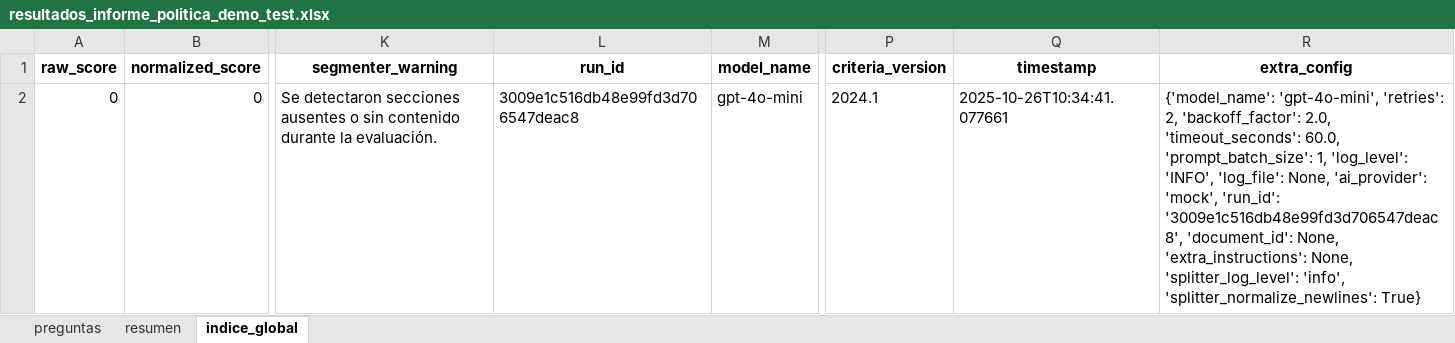
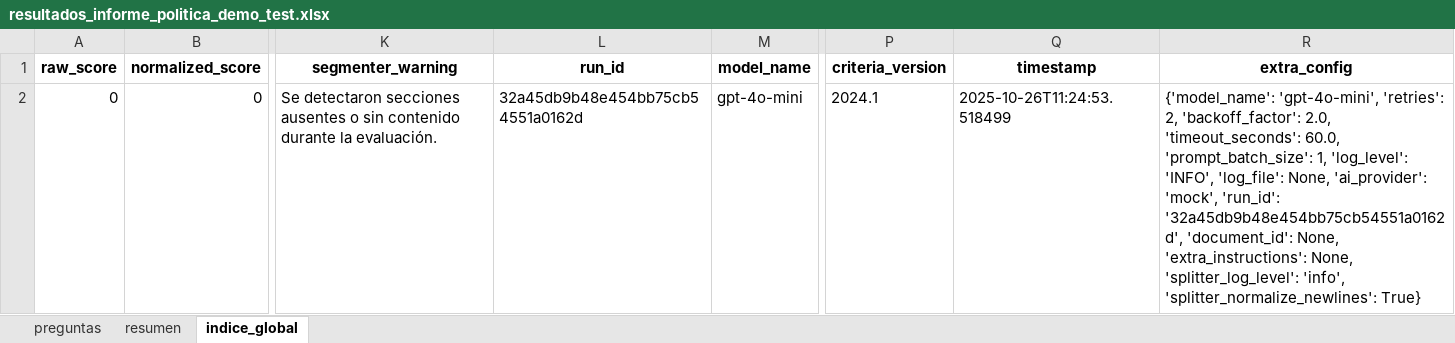
Before and after one commit to xcallallim/Evaluador_Informes, an Excel workbook: data/examples/resultados_informe_politica_demo_test.xlsx, sheet indice_global, drawn as a sheet; only a part is shown, gaps mark what is left out; values as stored, in another font and other column widths than the file's, no borders; the diff names each change by its address in the sheet, - before the commit and + after, or states it on an @@ line.

```diff
--- a/data/examples/resultados_informe_politica_demo_test.xlsx (sheet indice_global)
+++ b/data/examples/resultados_informe_politica_demo_test.xlsx (sheet indice_global)
-L2 (run_id): 3009e1c516db48e99fd3d706547deac8
+L2 (run_id): 32a45db9b48e454bb75cb54551a0162d
-Q2 (timestamp): 2025-10-26T10:34:41.077661
+Q2 (timestamp): 2025-10-26T11:24:53.518499
-R2 (extra_config): …'mock', 'run_id': '3009e1c516db48e99fd3d706547deac8', 'document_id': None,…
+R2 (extra_config): …'mock', 'run_id': '32a45db9b48e454bb75cb54551a0162d', 'document_id': None,…
```
Also changed, not shown: sheet preguntas, data/examples/resultados_informe_institucional_demo_test.xlsx, 5 other files.
